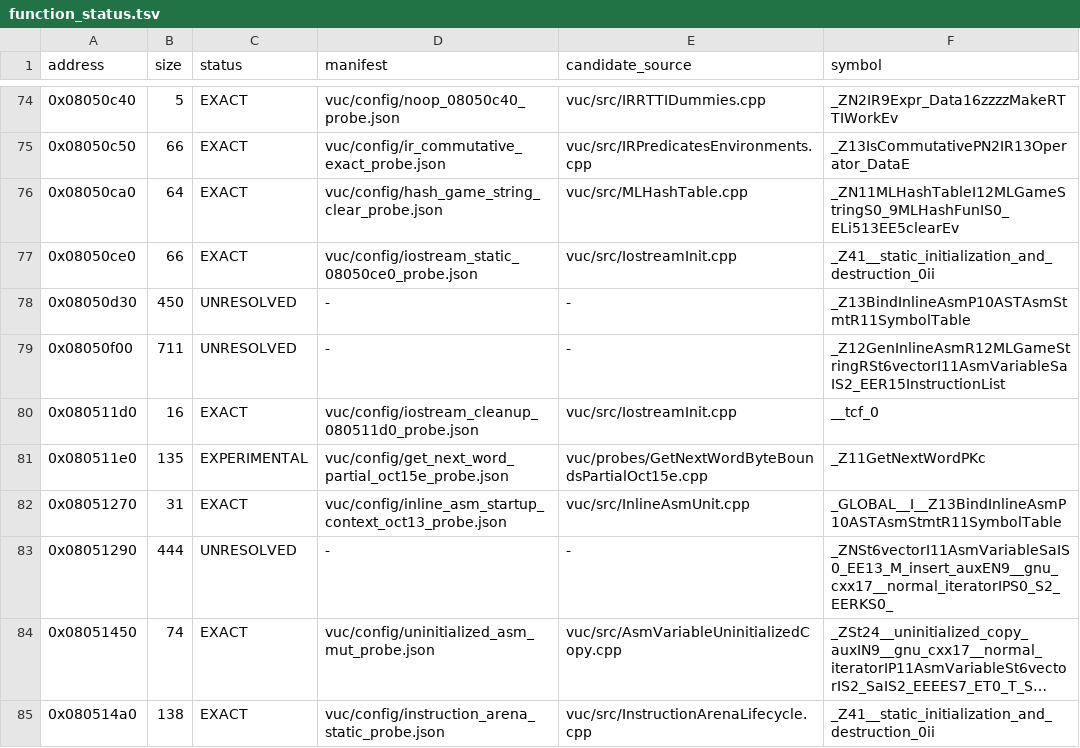
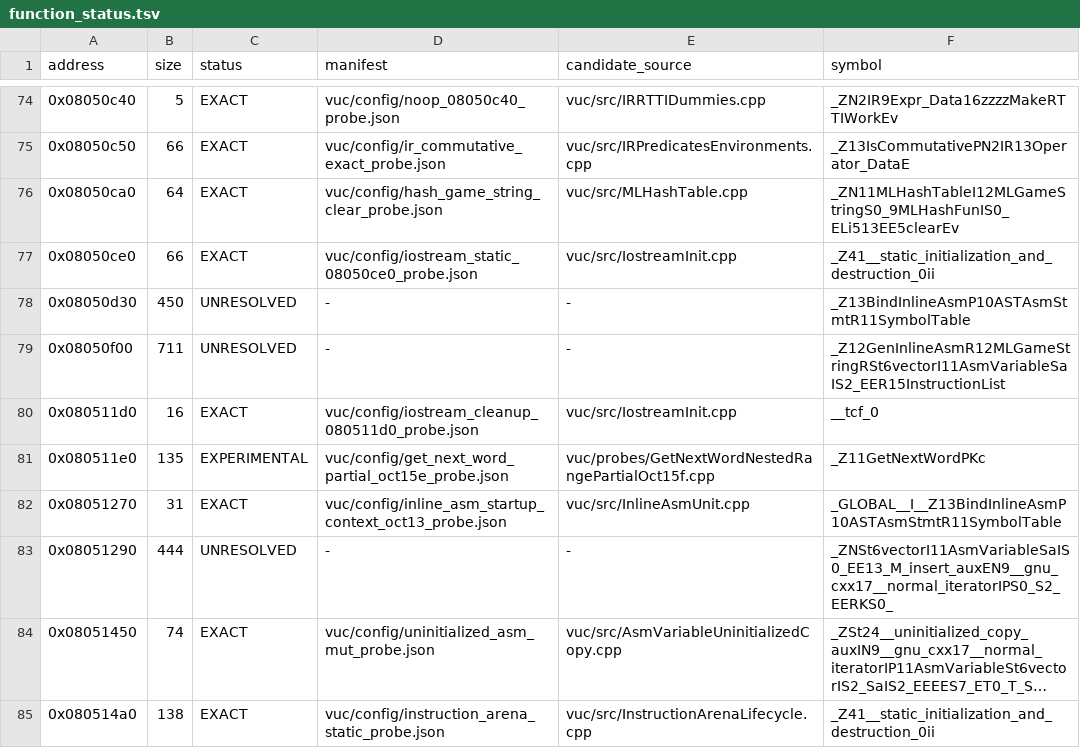
Before and after one commit to fjtrujy/revcl, a TSV file: vuc/config/function_status.tsv, drawn as a sheet; only a part is shown, gaps mark what is left out; long unchanged cells end in ….

Commit message:
Improve VUC GetNextWord original-length partial to 50 bytes

```diff
--- a/vuc/config/function_status.tsv
+++ b/vuc/config/function_status.tsv
@@ -80,3 +80,3 @@ address	size	status	manifest	candidate_source	symbol
 0x080511d0	16	EXACT	vuc/config/iostream_cleanup_080511d0_probe.json	vuc/src/IostreamInit.cpp	__tcf_0
-0x080511e0	135	EXPERIMENTAL	vuc/config/get_next_word_partial_oct15e_probe.json	vuc/probes/GetNextWordByteBoundsPartialOct15e.cpp	_Z11GetNextWordPKc
+0x080511e0	135	EXPERIMENTAL	vuc/config/get_next_word_partial_oct15e_probe.json	vuc/probes/GetNextWordNestedRangePartialOct15f.cpp	_Z11GetNextWordPKc
 0x08051270	31	EXACT	vuc/config/inline_asm_startup_context_oct13_probe.json	vuc/src/InlineAsmUnit.cpp	_GLOBAL__I__Z13BindInlineAsmP10ASTAsmStmtR11SymbolTable
```
Also changed, not shown: 13 other files.
